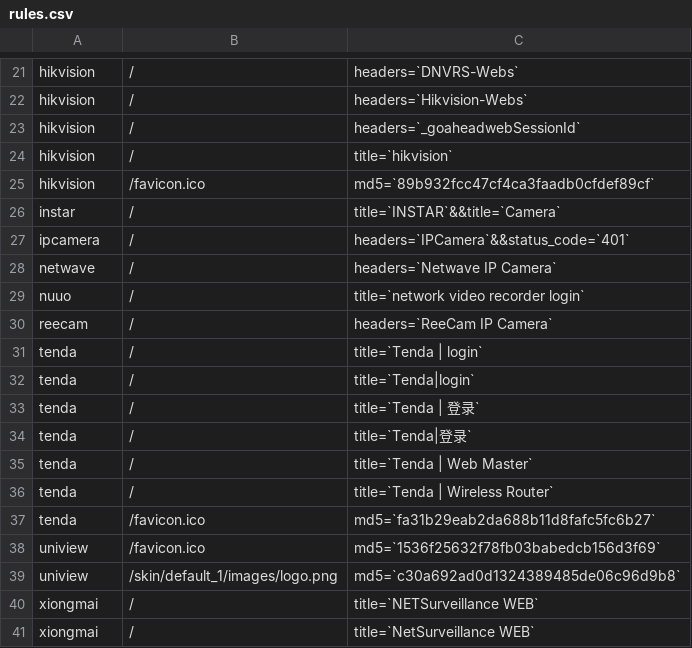
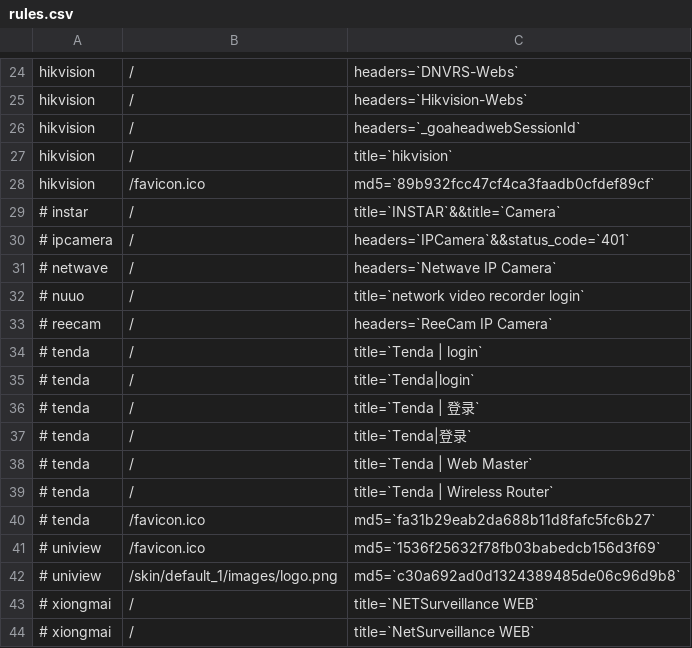
Before and after one commit to sota-cuda/my-ingram, a CSV file: Ingram/rules.csv, drawn as a sheet; only a part is shown, gaps mark what is left out; the diff covers the shown part only.

```diff
--- a/Ingram/rules.csv
+++ b/Ingram/rules.csv
@@ -25,17 +28,17 @@ hikvision,/,title=`hikvision`
 hikvision,/favicon.ico,md5=`89b932fcc47cf4ca3faadb0cfdef89cf`
-instar,/,title=`INSTAR`&&title=`Camera`
-ipcamera,/,headers=`IPCamera`&&status_code=`401`
-netwave,/,headers=`Netwave IP Camera`
-nuuo,/,title=`network video recorder login`
-reecam,/,headers=`ReeCam IP Camera`
-tenda,/,title=`Tenda | login`
-tenda,/,title=`Tenda|login`
-tenda,/,title=`Tenda | 登录`
-tenda,/,title=`Tenda|登录`
-tenda,/,title=`Tenda | Web Master`
-tenda,/,title=`Tenda | Wireless Router`
-tenda,/favicon.ico,md5=`fa31b29eab2da688b11d8fafc5fc6b27`
-uniview,/favicon.ico,md5=`1536f25632f78fb03babedcb156d3f69`
-uniview,/skin/default_1/images/logo.png,md5=`c30a692ad0d1324389485de06c96d9b8`
-xiongmai,/,title=`NETSurveillance WEB`
-xiongmai,/,title=`NetSurveillance WEB`
+# instar,/,title=`INSTAR`&&title=`Camera`
+# ipcamera,/,headers=`IPCamera`&&status_code=`401`
+# netwave,/,headers=`Netwave IP Camera`
+# nuuo,/,title=`network video recorder login`
+# reecam,/,headers=`ReeCam IP Camera`
+# tenda,/,title=`Tenda | login`
+# tenda,/,title=`Tenda|login`
+# tenda,/,title=`Tenda | 登录`
+# tenda,/,title=`Tenda|登录`
+# tenda,/,title=`Tenda | Web Master`
+# tenda,/,title=`Tenda | Wireless Router`
+# tenda,/favicon.ico,md5=`fa31b29eab2da688b11d8fafc5fc6b27`
+# uniview,/favicon.ico,md5=`1536f25632f78fb03babedcb156d3f69`
+# uniview,/skin/default_1/images/logo.png,md5=`c30a692ad0d1324389485de06c96d9b8`
+# xiongmai,/,title=`NETSurveillance WEB`
+# xiongmai,/,title=`NetSurveillance WEB`
```
Also changed, not shown: 3 added rows and 12 edited cells elsewhere in this file.
